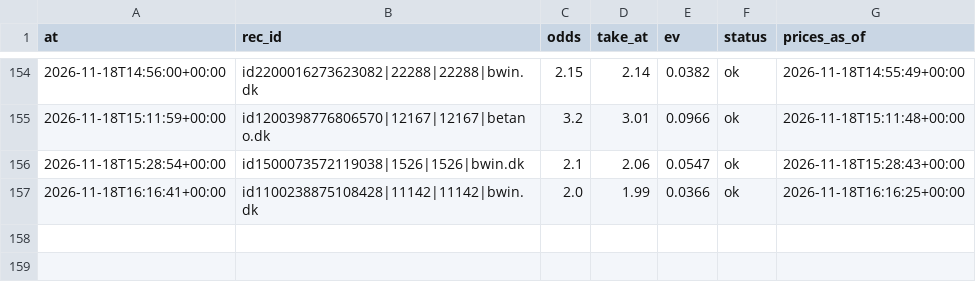
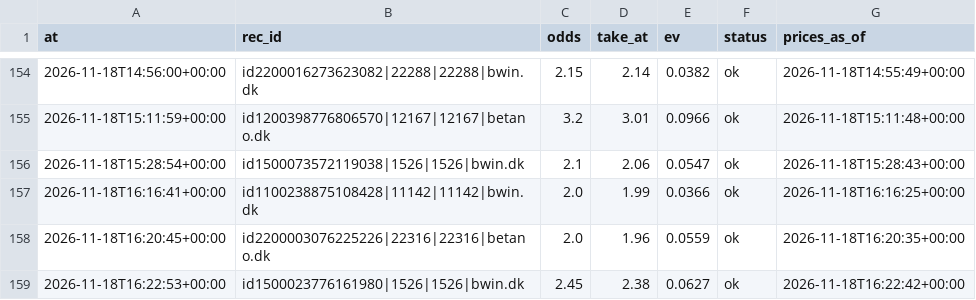
Before and after one commit to lukkeodds/livetest-log, a CSV file: data/notified.csv, drawn as a sheet; only a part is shown, gaps mark what is left out.

Commit message:
snapshot 20261118T162427Z: notified.csv

```diff
--- a/data/notified.csv
+++ b/data/notified.csv
@@ -157 +157,3 @@ at,rec_id,odds,take_at,ev,status,prices_as_of
 2026-11-18T16:16:41+00:00,id1100238875108428|11142|11142|bwin.dk,2.0,1.99,0.0366,ok,2026-11-18T16:16:25+00:00
+2026-11-18T16:20:45+00:00,id2200003076225226|22316|22316|betano.dk,2.0,1.96,0.0559,ok,2026-11-18T16:20:35+00:00
+2026-11-18T16:22:53+00:00,id1500023776161980|1526|1526|bwin.dk,2.45,2.38,0.0627,ok,2026-11-18T16:22:42+00:00
```
Also changed, not shown: 2 other files.
